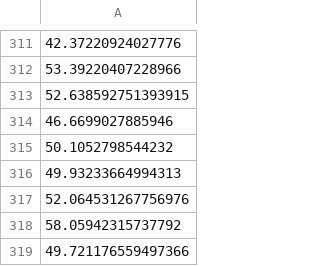
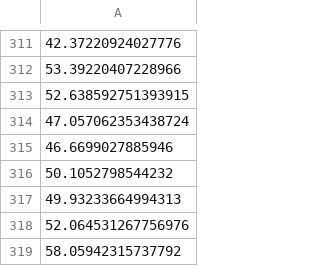
Before and after one commit to swimmingpeas/378-Project, a CSV file: features_train/feature_14.csv, drawn as a sheet; only a part is shown, gaps mark what is left out; the shorter side is filled out with more unchanged rows; the diff names each change by its address in the sheet, - before the commit and + after, or states it on an @@ line.

```diff
--- a/features_train/feature_14.csv
+++ b/features_train/feature_14.csv
+row 314: 47.057062353438724
```
Also changed, not shown: features_train/feature_0.csv, features_train/feature_24.csv, 38 other files.
